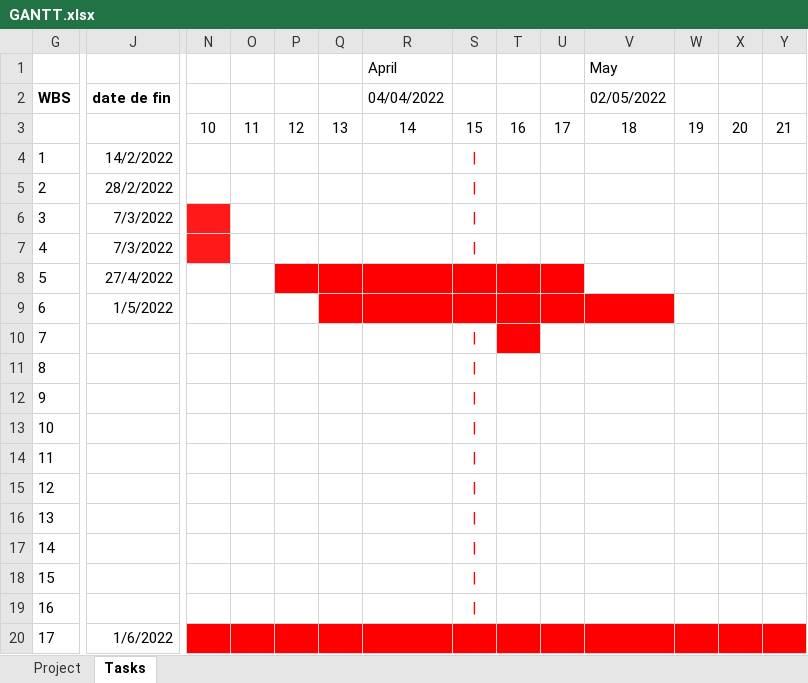
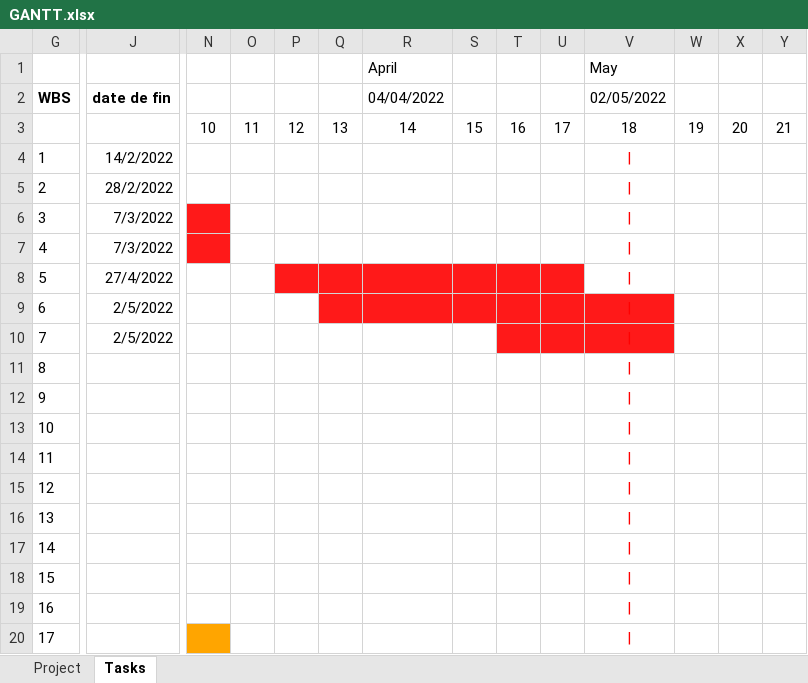
Before and after one commit to Glein8075/GRAMA, an Excel workbook: GPI/GANTT.xlsx, sheet Tasks, drawn as a sheet; only a part is shown, gaps mark what is left out; values as stored, in another font and other column widths than the file's, no borders; the diff covers the shown part only; the diff names each change by its address in the sheet, - before the commit and + after, or states it on an @@ line.

```diff
--- a/GPI/GANTT.xlsx (sheet Tasks)
+++ b/GPI/GANTT.xlsx (sheet Tasks)
-S4:S20: |
+S4:S20: (empty)
-V4:V20: (empty)
+V4:V20: |
-P8:U8 fill: #FF0000
+P8:U8 fill: #FF1919
-J9: 1/5/2022
+J9: 2/5/2022
-Q9:V9 fill: #FF0000
+Q9:V9 fill: #FF1919
-J10: (empty)
+J10: 2/5/2022
-T10 fill: #FF0000
+T10 fill: #FF1919
-U10:V10 fill: none
+U10:V10 fill: #FF1919
-J20: 1/6/2022
+J20: (empty)
-N20 fill: #FF0000
+N20 fill: #FFA500
-O20:Y20 fill: #FF0000
+O20:Y20 fill: none
```
Also changed, not shown: cell formats elsewhere in this sheet, sheet Project, 21 other files.
